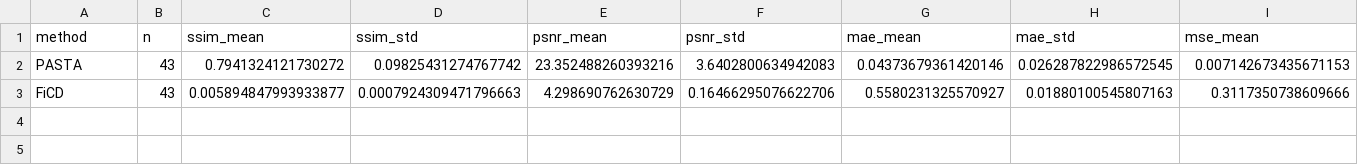
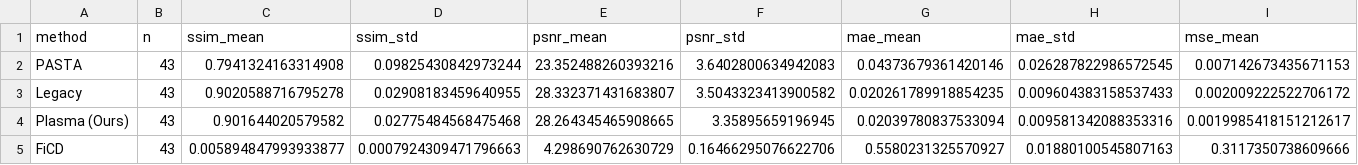
Before and after one commit to linshuijin6/replicaLT, a CSV file: analysis/comparison_results/summary_metrics.csv, drawn as a sheet; only a part is shown; rows hold the shown columns only; the diff names each change by its address in the sheet, - before the commit and + after, or states it on an @@ line.

```diff
--- a/analysis/comparison_results/summary_metrics.csv
+++ b/analysis/comparison_results/summary_metrics.csv
-C2 (ssim_mean): 0.7941324121730272
+C2 (ssim_mean): 0.7941324163314908
-D2 (ssim_std): 0.09825431274767742
+D2 (ssim_std): 0.09825430842973244
+row 3: Legacy | 43 | 0.9020588716795278 | 0.02908183459640955 | 28.332371431683807 | 3.5043323413900582 | 0.020261789918854235 | 0.009604383158537433 | 0.002009222522706172
+row 4: Plasma (Ours) | 43 | 0.901644020579582 | 0.02775484568475468 | 28.264345465908665 | 3.35895659196945 | 0.02039780837533094 | 0.009581342088353316 | 0.0019985418151212617
```
Also changed, not shown: analysis/comparison_results/statistical_tests.csv, 5 other files.
